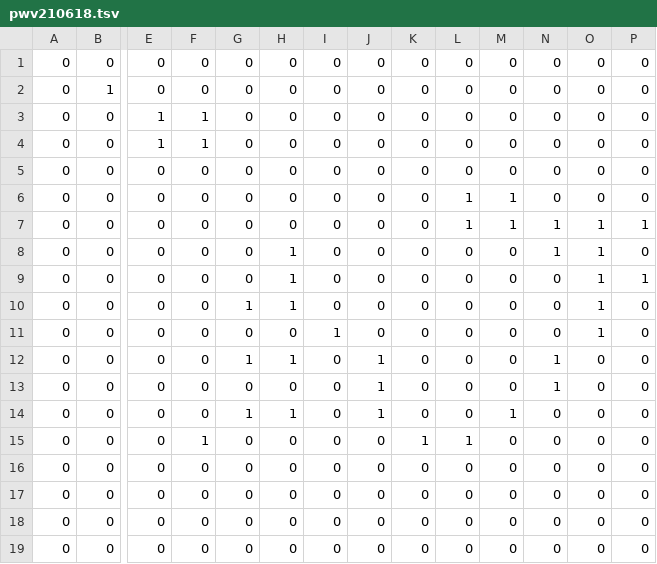
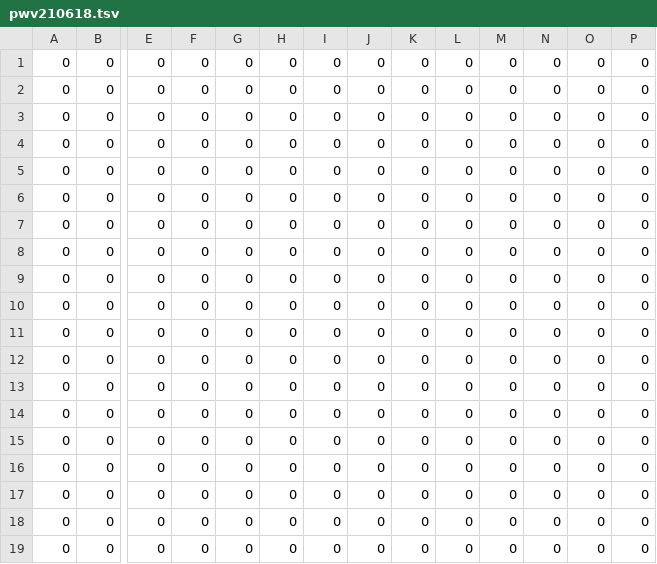
Before and after one commit to pianocurve/cm, a TSV file: pwv210618.tsv, drawn as a sheet; only a part is shown, gaps mark what is left out; removed rows and columns are numbered as before the commit, all else as after; rows hold the shown columns only; the diff names each change by its address in the sheet, - before the commit and + after, or states it on an @@ line.

Commit message:
auto commit

```diff
--- a/pwv210618.tsv
+++ b/pwv210618.tsv
-row 2: 0 | 1 | 0 | 0 | 0 | 0 | 0 | 0 | 0 | 0 | 0 | 0 | 0 | 0
-row 3: 0 | 0 | 1 | 1 | 0 | 0 | 0 | 0 | 0 | 0 | 0 | 0 | 0 | 0
-row 4: 0 | 0 | 1 | 1 | 0 | 0 | 0 | 0 | 0 | 0 | 0 | 0 | 0 | 0
-L3:L4: 1
+L3:L4: 0
-M3:M4: 1
+M3:M4: 0
-N4:N5: 1
+N4:N5: 0
-O4:O8: 1
+O4:O8: 0
-P4: 1
+P4: 0
-H5:H7: 1
+H5:H7: 0
-P6: 1
+P6: 0
-G7: 1
+G7: 0
-I8: 1
+I8: 0
-G9: 1
+G9: 0
-H9: 1
+H9: 0
-J9:J11: 1
+J9:J11: 0
-N9:N10: 1
+N9:N10: 0
-G11: 1
+G11: 0
-H11: 1
+H11: 0
-M11: 1
+M11: 0
-F12: 1
+F12: 0
-K12: 1
+K12: 0
-L12: 1
+L12: 0
+row 13: 0 | 0 | 0 | 0 | 0 | 0 | 0 | 0 | 0 | 0 | 0 | 0 | 0 | 0
+row 14: 0 | 0 | 0 | 0 | 0 | 0 | 0 | 0 | 0 | 0 | 0 | 0 | 0 | 0
+row 15: 0 | 0 | 0 | 0 | 0 | 0 | 0 | 0 | 0 | 0 | 0 | 0 | 0 | 0
```
